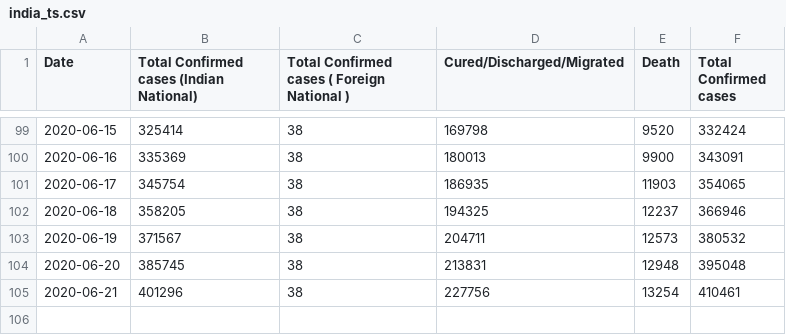
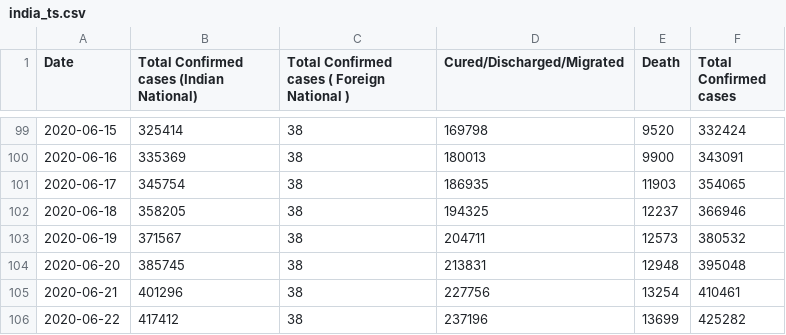
Before and after one commit to aditya1000/Covid19-Datasets, a CSV file: india_ts.csv, drawn as a sheet; only a part is shown, gaps mark what is left out; the diff names each change by its address in the sheet, - before the commit and + after, or states it on an @@ line.

```diff
--- a/india_ts.csv
+++ b/india_ts.csv
+row 106: 2020-06-22 | 417412 | 38 | 237196 | 13699 | 425282
```
Also changed, not shown: state_level_Ts.csv.
